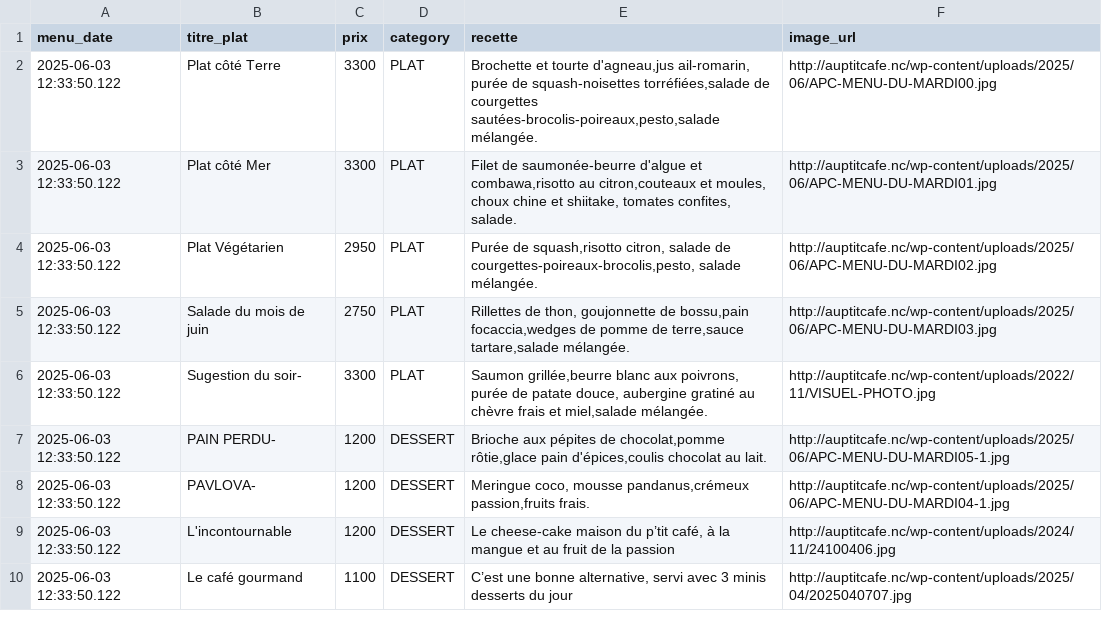
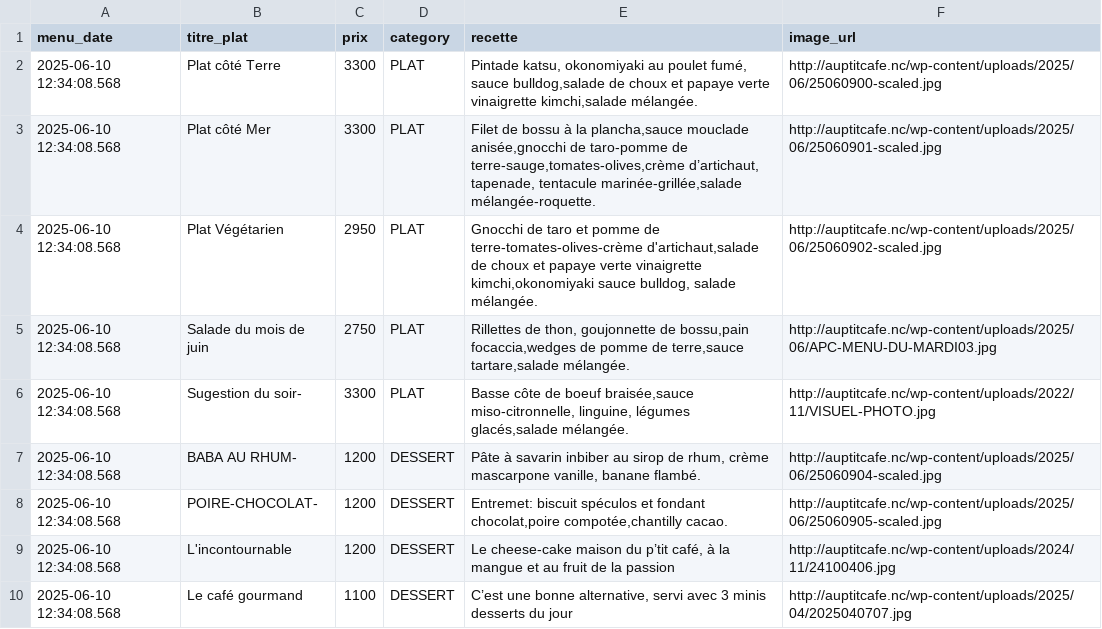
Before and after one commit to adriens/auptitcafe-data, a CSV file: data/current_menus_headers.csv, drawn as a sheet.

```diff
--- a/data/current_menus_headers.csv
+++ b/data/current_menus_headers.csv
@@ -1,10 +1,10 @@
 menu_date,titre_plat,prix,category,recette,image_url
-2025-06-03 12:33:50.122,Plat côté Terre,3300,PLAT,"Brochette et tourte d'agneau,jus ail-romarin, purée de squash-noisettes torréfiées,salade de courgettes sautées-brocolis-poireaux,pesto,salade mélangée.",http://auptitcafe.nc/wp-content/uploads/2025/06/APC-MENU-DU-MARDI00.jpg
-2025-06-03 12:33:50.122,Plat côté Mer,3300,PLAT,"Filet de saumonée-beurre d'algue et combawa,risotto au citron,couteaux et moules, choux chine et shiitake, tomates confites, salade.",http://auptitcafe.nc/wp-content/uploads/2025/06/APC-MENU-DU-MARDI01.jpg
-2025-06-03 12:33:50.122,Plat Végétarien,2950,PLAT,"Purée de squash,risotto citron, salade de courgettes-poireaux-brocolis,pesto, salade mélangée.",http://auptitcafe.nc/wp-content/uploads/2025/06/APC-MENU-DU-MARDI02.jpg
-2025-06-03 12:33:50.122,Salade du mois de juin ,2750,PLAT,"Rillettes de thon, goujonnette de bossu,pain focaccia,wedges de pomme de terre,sauce tartare,salade mélangée.",http://auptitcafe.nc/wp-content/uploads/2025/06/APC-MENU-DU-MARDI03.jpg
-2025-06-03 12:33:50.122,Sugestion du soir-,3300,PLAT,"Saumon grillée,beurre blanc aux poivrons, purée de patate douce, aubergine gratiné au chèvre frais et miel,salade mélangée.",http://auptitcafe.nc/wp-content/uploads/2022/11/VISUEL-PHOTO.jpg
-2025-06-03 12:33:50.122,PAIN PERDU-,1200,DESSERT,"Brioche aux pépites de chocolat,pomme rôtie,glace pain d'épices,coulis chocolat au lait.",http://auptitcafe.nc/wp-content/uploads/2025/06/APC-MENU-DU-MARDI05-1.jpg
-2025-06-03 12:33:50.122,PAVLOVA-,1200,DESSERT,"Meringue coco, mousse pandanus,crémeux passion,fruits frais.",http://auptitcafe.nc/wp-content/uploads/2025/06/APC-MENU-DU-MARDI04-1.jpg
-2025-06-03 12:33:50.122,L'incontournable,1200,DESSERT,"Le cheese-cake maison du p’tit café, à la mangue et au fruit de la passion",http://auptitcafe.nc/wp-content/uploads/2024/11/24100406.jpg
-2025-06-03 12:33:50.122,Le café gourmand,1100,DESSERT,"C’est une bonne alternative, servi avec 3 minis desserts du jour",http://auptitcafe.nc/wp-content/uploads/2025/04/2025040707.jpg
+2025-06-10 12:34:08.568,Plat côté Terre,3300,PLAT,"Pintade katsu, okonomiyaki au poulet fumé, sauce bulldog,salade de choux et papaye verte vinaigrette kimchi,salade mélangée.",http://auptitcafe.nc/wp-content/uploads/2025/06/25060900-scaled.jpg
+2025-06-10 12:34:08.568,Plat côté Mer,3300,PLAT,"Filet de bossu à la plancha,sauce mouclade anisée,gnocchi de taro-pomme de terre-sauge,tomates-olives,crème d’artichaut, tapenade, tentacule marinée-grillée,salade mélangée-roquette.",http://auptitcafe.nc/wp-content/uploads/2025/06/25060901-scaled.jpg
+2025-06-10 12:34:08.568,Plat Végétarien,2950,PLAT,"Gnocchi de taro et pomme de terre-tomates-olives-crème d'artichaut,salade de choux et papaye verte vinaigrette kimchi,okonomiyaki sauce bulldog, salade mélangée.",http://auptitcafe.nc/wp-content/uploads/2025/06/25060902-scaled.jpg
+2025-06-10 12:34:08.568,Salade du mois de juin ,2750,PLAT,"Rillettes de thon, goujonnette de bossu,pain focaccia,wedges de pomme de terre,sauce tartare,salade mélangée.",http://auptitcafe.nc/wp-content/uploads/2025/06/APC-MENU-DU-MARDI03.jpg
+2025-06-10 12:34:08.568,Sugestion du soir-,3300,PLAT,"Basse côte de boeuf braisée,sauce miso-citronnelle, linguine, légumes glacés,salade mélangée.",http://auptitcafe.nc/wp-content/uploads/2022/11/VISUEL-PHOTO.jpg
+2025-06-10 12:34:08.568,BABA AU RHUM-,1200,DESSERT,"Pâte à savarin inbiber au sirop de rhum, crème mascarpone vanille, banane flambé.",http://auptitcafe.nc/wp-content/uploads/2025/06/25060904-scaled.jpg
+2025-06-10 12:34:08.568,POIRE-CHOCOLAT-,1200,DESSERT,"Entremet: biscuit spéculos et fondant chocolat,poire compotée,chantilly cacao.",http://auptitcafe.nc/wp-content/uploads/2025/06/25060905-scaled.jpg
+2025-06-10 12:34:08.568,L'incontournable,1200,DESSERT,"Le cheese-cake maison du p’tit café, à la mangue et au fruit de la passion",http://auptitcafe.nc/wp-content/uploads/2024/11/24100406.jpg
+2025-06-10 12:34:08.568,Le café gourmand,1100,DESSERT,"C’est une bonne alternative, servi avec 3 minis desserts du jour",http://auptitcafe.nc/wp-content/uploads/2025/04/2025040707.jpg
```
Also changed, not shown: data/current_menus.csv, data/menus_hist.csv.
